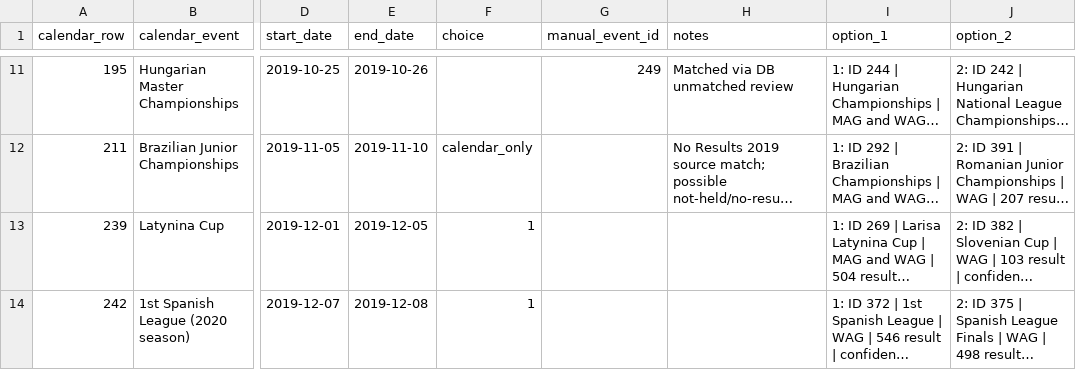
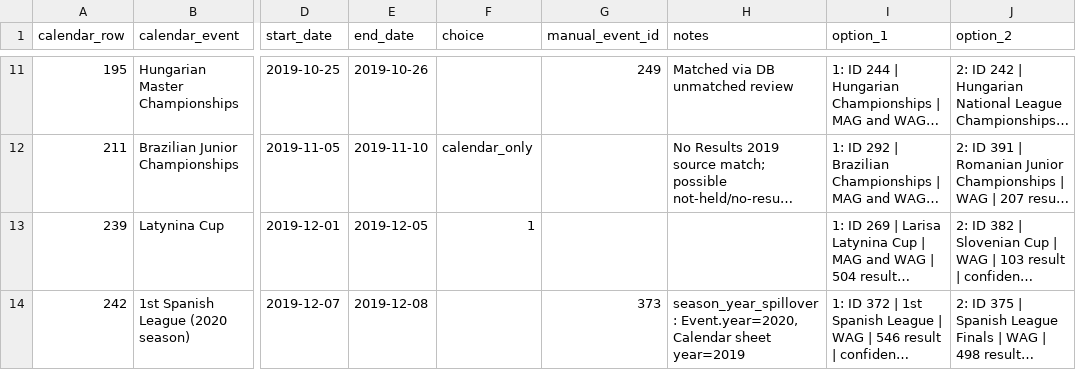
Before and after one commit to patronstefano/LEVERAGE, a CSV file: docs/import_reports/calendar_2019_calendar_unmatched_current.csv, drawn as a sheet; only a part is shown, gaps mark what is left out; long unchanged cells end in …; the diff names each change by its address in the sheet, - before the commit and + after, or states it on an @@ line.

Commit message:
Complete 2020 calendar coverage review

```diff
--- a/docs/import_reports/calendar_2019_calendar_unmatched_current.csv
+++ b/docs/import_reports/calendar_2019_calendar_unmatched_current.csv
-F14 (choice): 1
+F14 (choice): (empty)
-G14 (manual_event_id): (empty)
+G14 (manual_event_id): 373
-H14 (notes): (empty)
+H14 (notes): season_year_spillover: Event.year=2020, Calendar sheet year=2019
```
Also changed, not shown: docs/import_reports/calendar_2020_source_conflicts_slim.csv, 17 other files.
